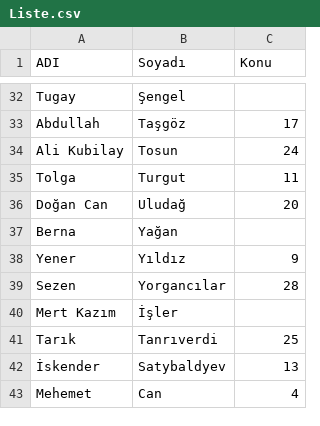
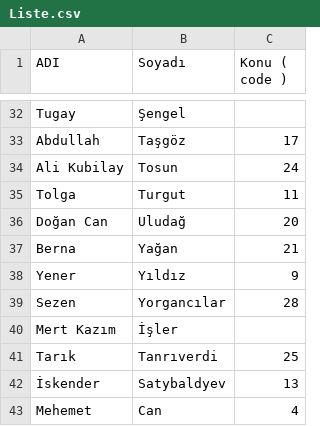
Before and after one commit to pauceng/BMS, a CSV file: Liste/Liste.csv, drawn as a sheet; only a part is shown, gaps mark what is left out; the diff names each change by its address in the sheet, - before the commit and + after, or states it on an @@ line.

```diff
--- a/Liste/Liste.csv
+++ b/Liste/Liste.csv
-C1: Konu
+C1: Konu ( code )
-C37 (Konu ( code )): (empty)
+C37 (Konu ( code )): 21
```
Also changed, not shown: 1 other file.
